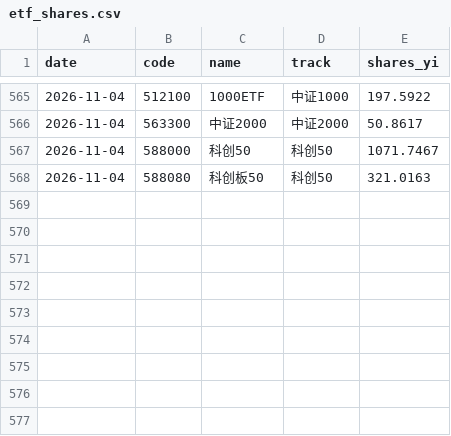
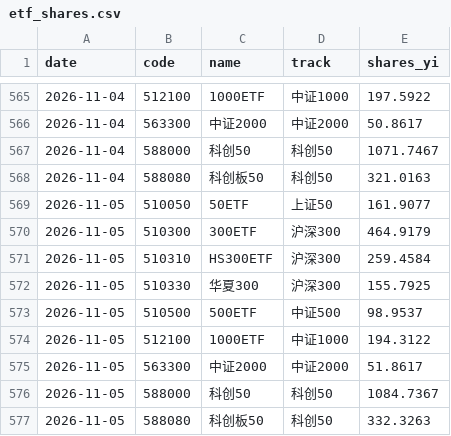
Before and after one commit to gaaiyun/a-share-pulse, a CSV file: data/etf_shares.csv, drawn as a sheet; only a part is shown, gaps mark what is left out.

```diff
--- a/data/etf_shares.csv
+++ b/data/etf_shares.csv
@@ -568 +568,10 @@ date,code,name,track,shares_yi
 2026-11-04,588080,科创板50,科创50,321.0163
+2026-11-05,510050,50ETF,上证50,161.9077
+2026-11-05,510300,300ETF,沪深300,464.9179
+2026-11-05,510310,HS300ETF,沪深300,259.4584
+2026-11-05,510330,华夏300,沪深300,155.7925
+2026-11-05,510500,500ETF,中证500,98.9537
+2026-11-05,512100,1000ETF,中证1000,194.3122
+2026-11-05,563300,中证2000,中证2000,51.8617
+2026-11-05,588000,科创50,科创50,1084.7367
+2026-11-05,588080,科创板50,科创50,332.3263
```
Also changed, not shown: data/raw/below_net.csv, data/raw/pe_median.csv, 3 other files.
